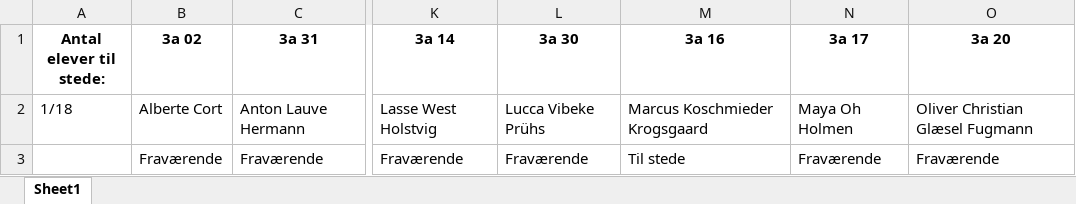
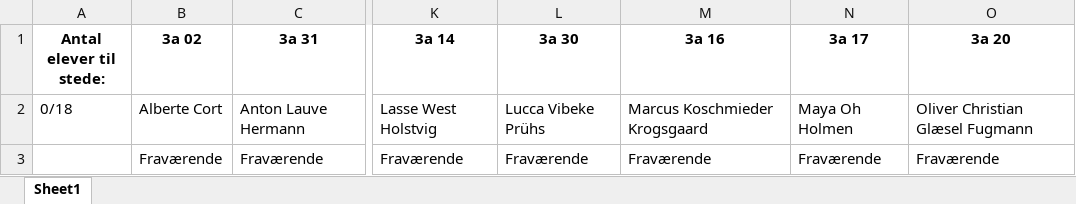
Before and after one commit to Focus9752/qrfravaerstjek, an Excel workbook: fravær.xlsx, sheet Sheet1, drawn as a sheet; only a part is shown, gaps mark what is left out; values as stored, in another font and other column widths than the file's, no borders; the diff names each change by its address in the sheet, - before the commit and + after, or states it on an @@ line.

Commit message:
Update fravær.xlsx

```diff
--- a/fravær.xlsx (sheet Sheet1)
+++ b/fravær.xlsx (sheet Sheet1)
-A2 (Antal elever til stede:): 1/18
+A2 (Antal elever til stede:): 0/18
-M3 (3a 16): Til stede
+M3 (3a 16): Fraværende
```
